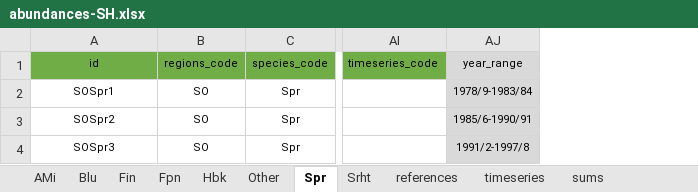
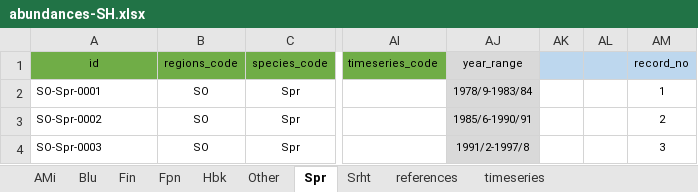
Before and after one commit to intwhcom/iwc-cetaceans-abundances-database, an Excel workbook: legacy data/data/abundances-SH.xlsx, sheet Spr, drawn as a sheet; only a part is shown, gaps mark what is left out; values as stored, in another font and other column widths than the file's, no borders; the diff names each change by its address in the sheet, - before the commit and + after, or states it on an @@ line.

```diff
--- a/legacy data/data/abundances-SH.xlsx (sheet Spr)
+++ b/legacy data/data/abundances-SH.xlsx (sheet Spr)
-sheet tab: sums
+column AK, empty
+column AL, empty
+column AM (record_no), rows 2-4: 1 | 2 | 3
-A2 (id): SOSpr1
+A2 (id): SO-Spr-0001
-A2:A4 alignment: center
+A2:A4 alignment: left
-A3 (id): SOSpr2
+A3 (id): SO-Spr-0002
-A4 (id): SOSpr3
+A4 (id): SO-Spr-0003
```
Also changed, not shown: sheet Hbk, sheet references, sheet timeseries, sheet Fpn, sheet Blu, sheet Srht, 3 more sheets, other sheet tabs, formulas that keep their value, hidden cells, charts or pictures, legacy data/data/abundances-NA.xlsx, legacy data/data/abundances-NP.xlsx.
